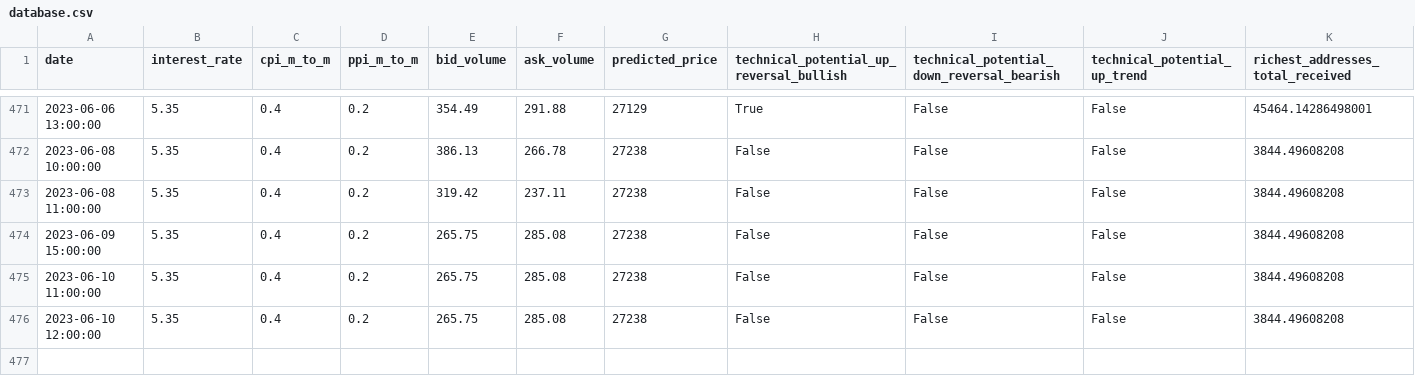
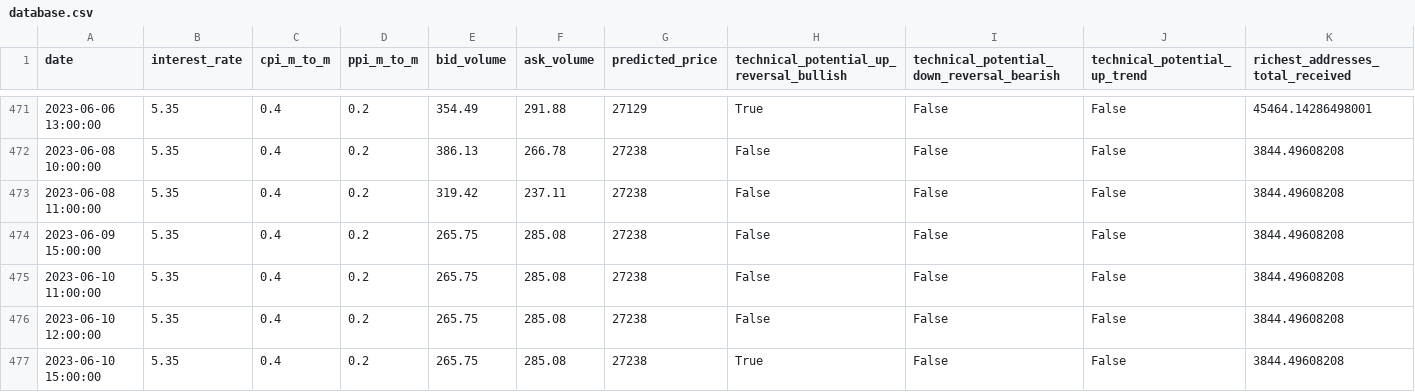
Before and after one commit to williamnordberg/adam_trader, a CSV file: data/database.csv, drawn as a sheet; only a part is shown, gaps mark what is left out; rows hold the shown columns only; the diff names each change by its address in the sheet, - before the commit and + after, or states it on an @@ line.

```diff
--- a/data/database.csv
+++ b/data/database.csv
+row 477: 2023-06-10 15:00:00 | 5.35 | 0.4 | 0.2 | 265.75 | 285.08 | 27238 | True | False | False | 3844.49608208
```
Also changed, not shown: data/latest_info_saved.csv, 2 other files.
